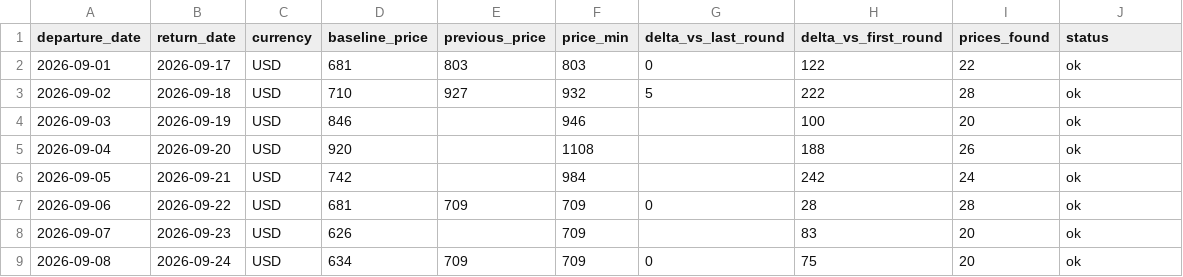
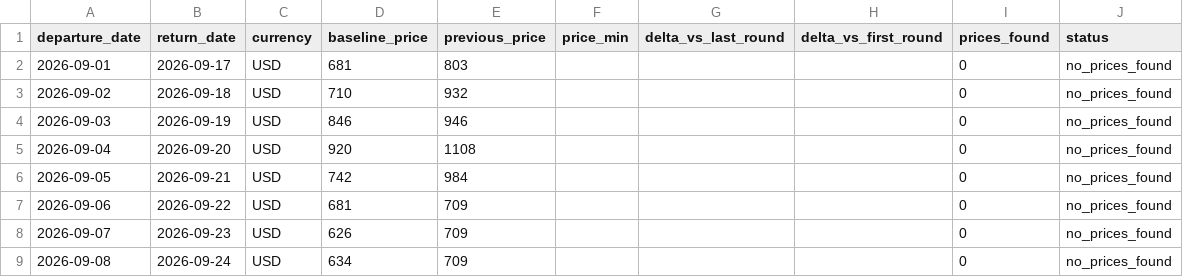
Before and after one commit to yiyangshen04/flight-watch, a CSV file: data/chi-rom-sep-2026/latest_round.csv, drawn as a sheet; only a part is shown; the diff covers the shown part only.

```diff
--- a/data/chi-rom-sep-2026/latest_round.csv
+++ b/data/chi-rom-sep-2026/latest_round.csv
@@ -1,9 +1,9 @@
 departure_date,return_date,currency,baseline_price,previous_price,price_min,delta_vs_last_round,delta_vs_first_round,prices_found,status
-2026-09-01,2026-09-17,USD,681,803,803,0,122,22,ok
-2026-09-02,2026-09-18,USD,710,927,932,5,222,28,ok
-2026-09-03,2026-09-19,USD,846,,946,,100,20,ok
-2026-09-04,2026-09-20,USD,920,,1108,,188,26,ok
-2026-09-05,2026-09-21,USD,742,,984,,242,24,ok
-2026-09-06,2026-09-22,USD,681,709,709,0,28,28,ok
-2026-09-07,2026-09-23,USD,626,,709,,83,20,ok
-2026-09-08,2026-09-24,USD,634,709,709,0,75,20,ok
+2026-09-01,2026-09-17,USD,681,803,,,,0,no_prices_found
+2026-09-02,2026-09-18,USD,710,932,,,,0,no_prices_found
+2026-09-03,2026-09-19,USD,846,946,,,,0,no_prices_found
+2026-09-04,2026-09-20,USD,920,1108,,,,0,no_prices_found
+2026-09-05,2026-09-21,USD,742,984,,,,0,no_prices_found
+2026-09-06,2026-09-22,USD,681,709,,,,0,no_prices_found
+2026-09-07,2026-09-23,USD,626,709,,,,0,no_prices_found
+2026-09-08,2026-09-24,USD,634,709,,,,0,no_prices_found
```
Also changed, not shown: 31 edited cells elsewhere in this file, 4 other files.
